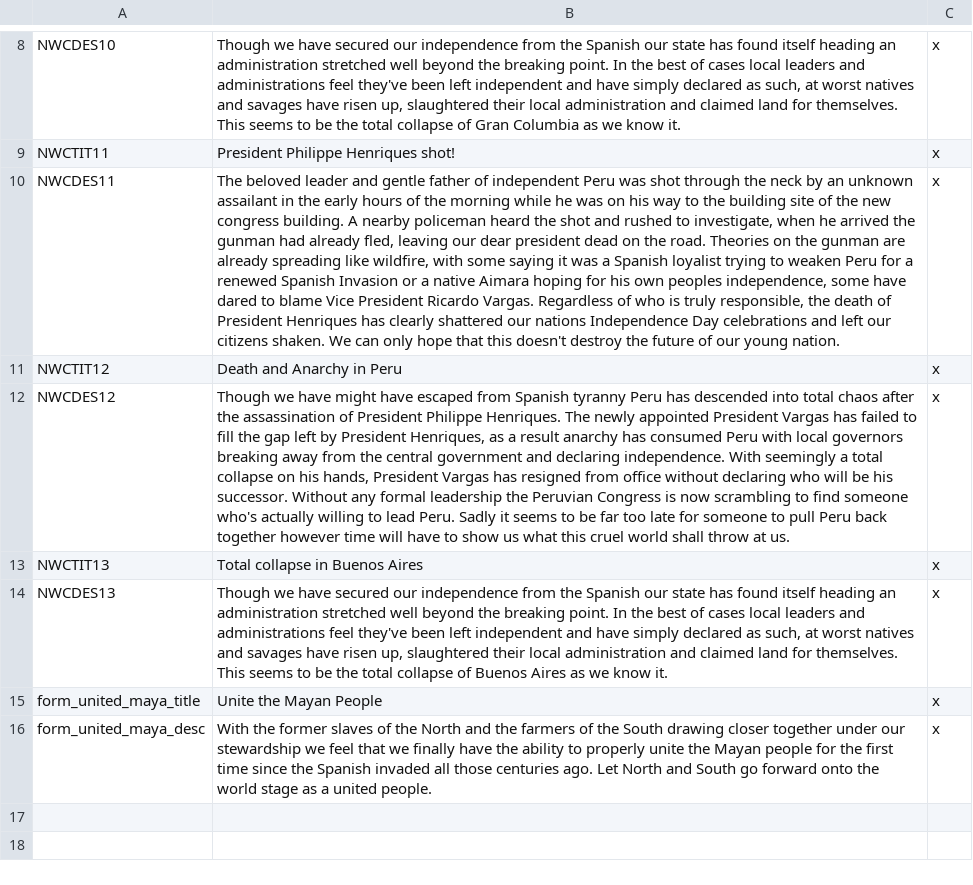
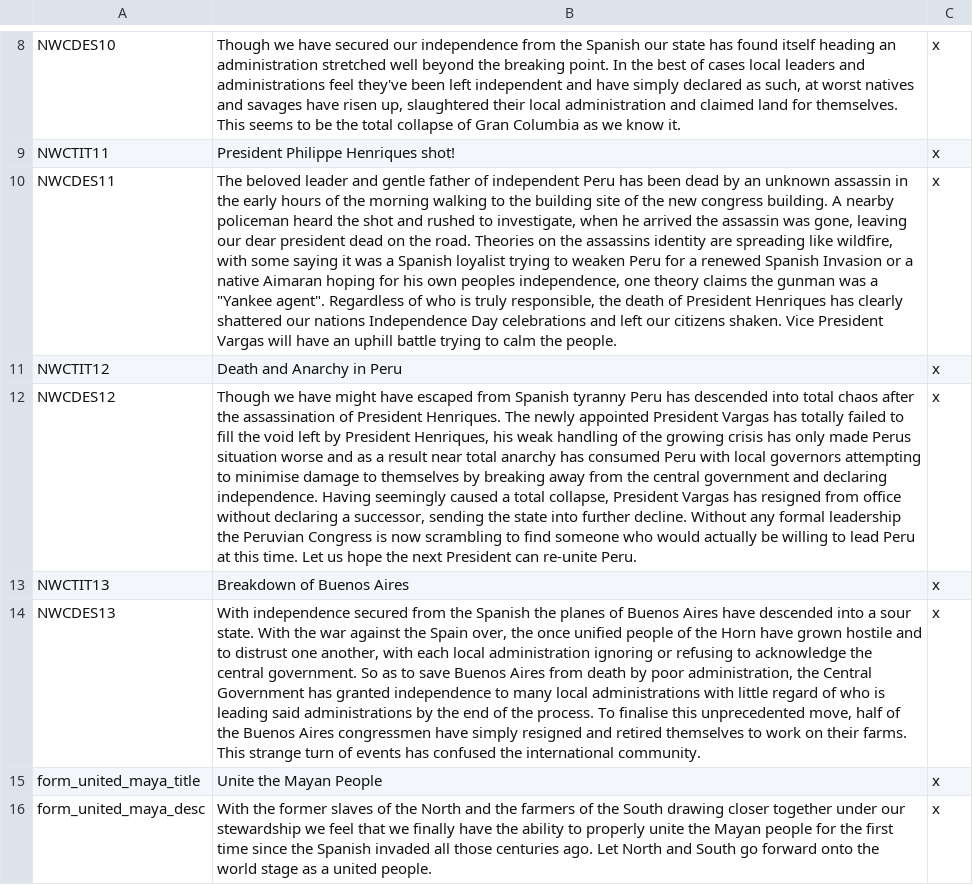
Before and after one commit to NevadaUK/Victoria2CrossCresentCrowns, a CSV file: 1800MegaSession/localisation/Events_and_Decisions.csv, drawn as a sheet; only a part is shown, gaps mark what is left out; the diff names each change by its address in the sheet, - before the commit and + after, or states it on an @@ line.

```diff
--- a/1800MegaSession/localisation/Events_and_Decisions.csv
+++ b/1800MegaSession/localisation/Events_and_Decisions.csv
-B10: …independent Peru was shot through the neck by an unknown assailant in the early hours of the morning while he was on his way to the building site of the new congress building. A nearby policeman heard the shot and rushed to investigate, when he arrived the gunman had already fled, leaving our dear president dead on the road. Theories on the gunman are already spreading like wildfire, with some saying it was a Spanish loyalist trying to weaken Peru for a renewed Spanish Invasion or a native Aimara hoping for his own peoples independence, some have dared to blame Vice President Ricardo Vargas. Regardless of who is truly responsible, the death of President Henriques has clearly shattered our nations Independence Day celebrations and left our citizens shaken. We can only hope that this doesn't destroy the future of our young nation.
+B10: …independent Peru has been dead by an unknown assassin in the early hours of the morning walking to the building site of the new congress building. A nearby policeman heard the shot and rushed to investigate, when he arrived the assassin was gone, leaving our dear president dead on the road. Theories on the assassins identity are spreading like wildfire, with some saying it was a Spanish loyalist trying to weaken Peru for a renewed Spanish Invasion or a native Aimaran hoping for his own peoples independence, one theory claims the gunman was a "Yankee agent". Regardless of who is truly responsible, the death of President Henriques has clearly shattered our nations Independence Day celebrations and left our citizens shaken. Vice President Vargas will have an uphill battle trying to calm the people.
-B12: …of President Philippe Henriques. The newly appointed President Vargas has failed to fill the gap left by President Henriques, as a result anarchy has consumed Peru with local governors breaking away from the central government and declaring independence. With seemingly a total collapse on his hands, President Vargas has resigned from office without declaring who will be his successor. Without any formal leadership the Peruvian Congress is now scrambling to find someone who's actually willing to lead Peru. Sadly it seems to be far too late for someone to pull Peru back together however time will have to show us what this cruel world shall throw at us.
+B12: …of President Henriques. The newly appointed President Vargas has totally failed to fill the void left by President Henriques, his weak handling of the growing crisis has only made Perus situation worse and as a result near total anarchy has consumed Peru with local governors attempting to minimise damage to themselves by breaking away from the central government and declaring independence. Having seemingly caused a total collapse, President Vargas has resigned from office without declaring a successor, sending the state into further decline. Without any formal leadership the Peruvian Congress is now scrambling to find someone who would actually be willing to lead Peru at this time. Let us hope the next President can re-unite Peru.
-B13: Total collapse in Buenos Aires
+B13: Breakdown of Buenos Aires
-B14: Though we have secured our independence from the Spanish our state has found itself heading an administration stretched well beyond the breaking point. In the best of cases local leaders and administrations feel they've been left independent and have simply declared as such, at worst natives and savages have risen up, slaughtered their local administration and claimed land for themselves. This seems to be the total collapse of Buenos Aires as we know it.
+B14: With independence secured from the Spanish the planes of Buenos Aires have descended into a sour state. With the war against the Spain over, the once unified people of the Horn have grown hostile and to distrust one another, with each local administration ignoring or refusing to acknowledge the central government. So as to save Buenos Aires from death by poor administration, the Central Government has granted independence to many local administrations with little regard of who is leading said administrations by the end of the process. To finalise this unprecedented move, half of the Buenos Aires congressmen have simply resigned and retired themselves to work on their farms. This strange turn of events has confused the international community.
```
Also changed, not shown: 1800MegaSession/localisation/CountryAdj.csv, 1800MegaSession/localisation/CountryNames.csv, 15 other files.
